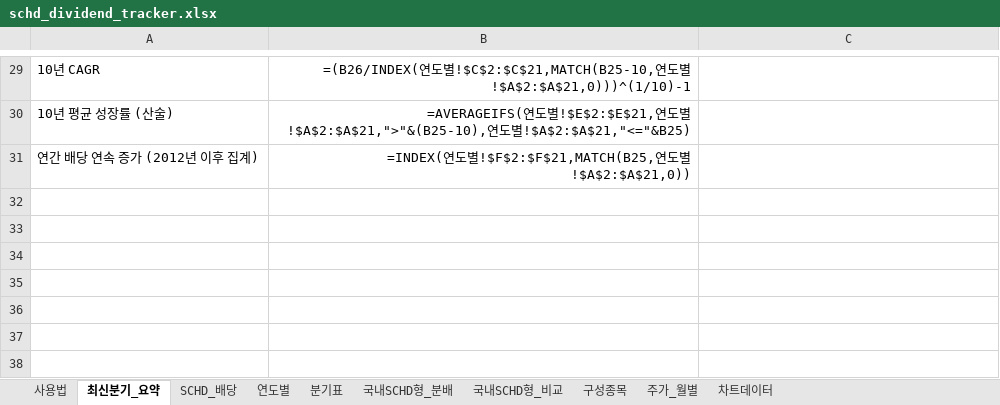
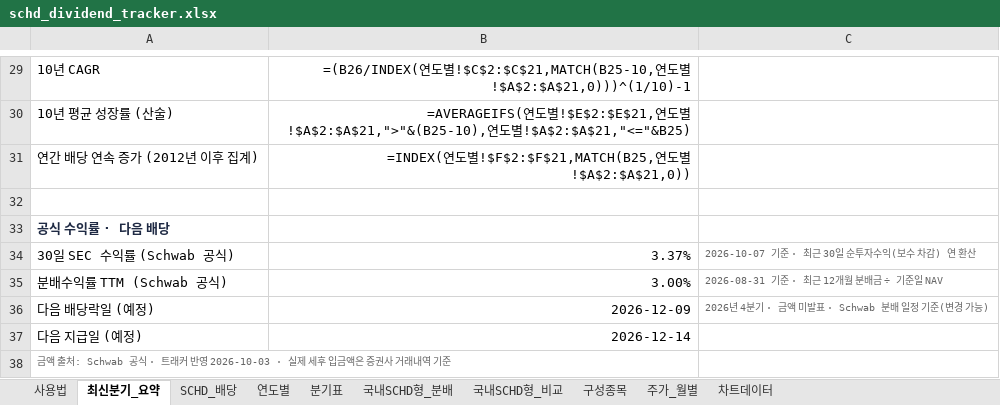
Before and after one commit to ttokjaeTV/schd-tracker, an Excel workbook: downloads/schd_dividend_tracker.xlsx, sheet 최신분기_요약, drawn as a sheet; only a part is shown, gaps mark what is left out; values as stored, in another font and other column widths than the file's, no borders; formulas without a stored value are shown as written; the diff names each change by its address in the sheet, - before the commit and + after, or states it on an @@ line.

```diff
--- a/downloads/schd_dividend_tracker.xlsx (sheet 최신분기_요약)
+++ b/downloads/schd_dividend_tracker.xlsx (sheet 최신분기_요약)
+row 32: (empty)
+row 33: 공식 수익률 · 다음 배당
+row 34: 30일 SEC 수익률 (Schwab 공식) | 3.37% | 2026-10-07 기준 · 최근 30일 순투자수익(보수 차감) 연 환산
+row 35: 분배수익률 TTM (Schwab 공식) | 3.00% | 2026-08-31 기준 · 최근 12개월 분배금 ÷ 기준일 NAV
+row 36: 다음 배당락일 (예정) | 2026-12-09 | 2026년 4분기 · 금액 미발표 · Schwab 분배 일정 기준(변경 가능)
+row 37: 다음 지급일 (예정) | 2026-12-14
+row 38: 금액 출처: Schwab 공식 · 트래커 반영 2026-10-03 · 실제 세후 입금액은 증권사 거래내역 기준
```
Also changed, not shown: 6 other files.
